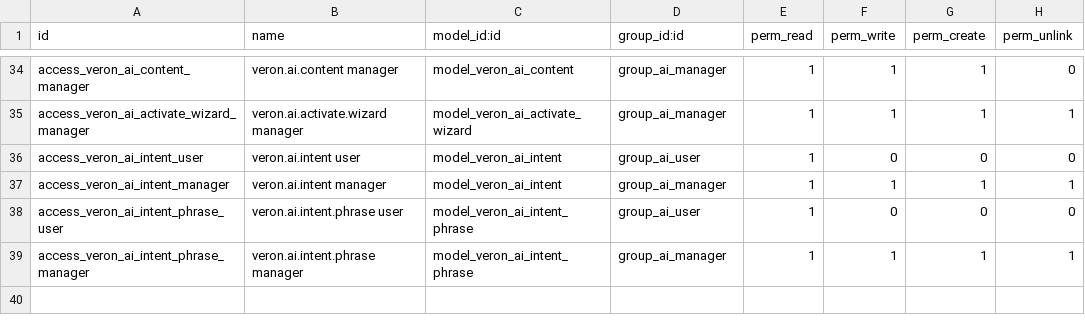
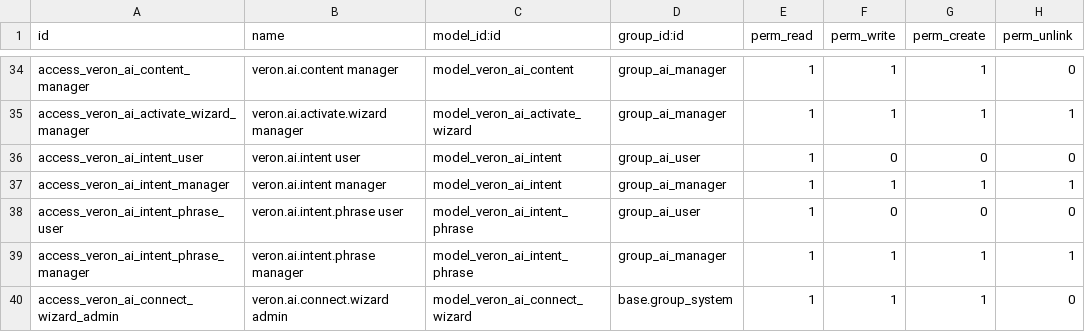
Before and after one commit to Majidehtesham4/majidehtesham4, a CSV file: odoo/addons/veron_ai_agent/security/ir.model.access.csv, drawn as a sheet; only a part is shown, gaps mark what is left out; the diff names each change by its address in the sheet, - before the commit and + after, or states it on an @@ line.

```diff
--- a/odoo/addons/veron_ai_agent/security/ir.model.access.csv
+++ b/odoo/addons/veron_ai_agent/security/ir.model.access.csv
+row 40: access_veron_ai_connect_wizard_admin | veron.ai.connect.wizard admin | model_veron_ai_connect_wizard | base.group_system | 1 | 1 | 1 | 0
```
Also changed, not shown: 41 other files.
